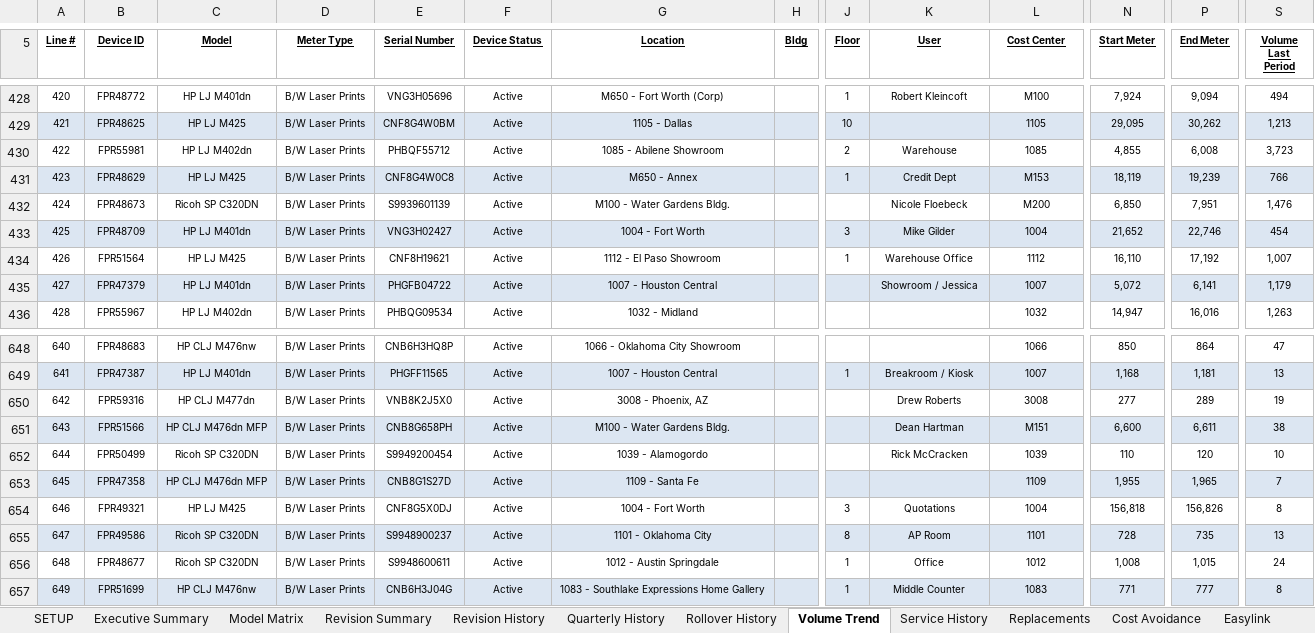
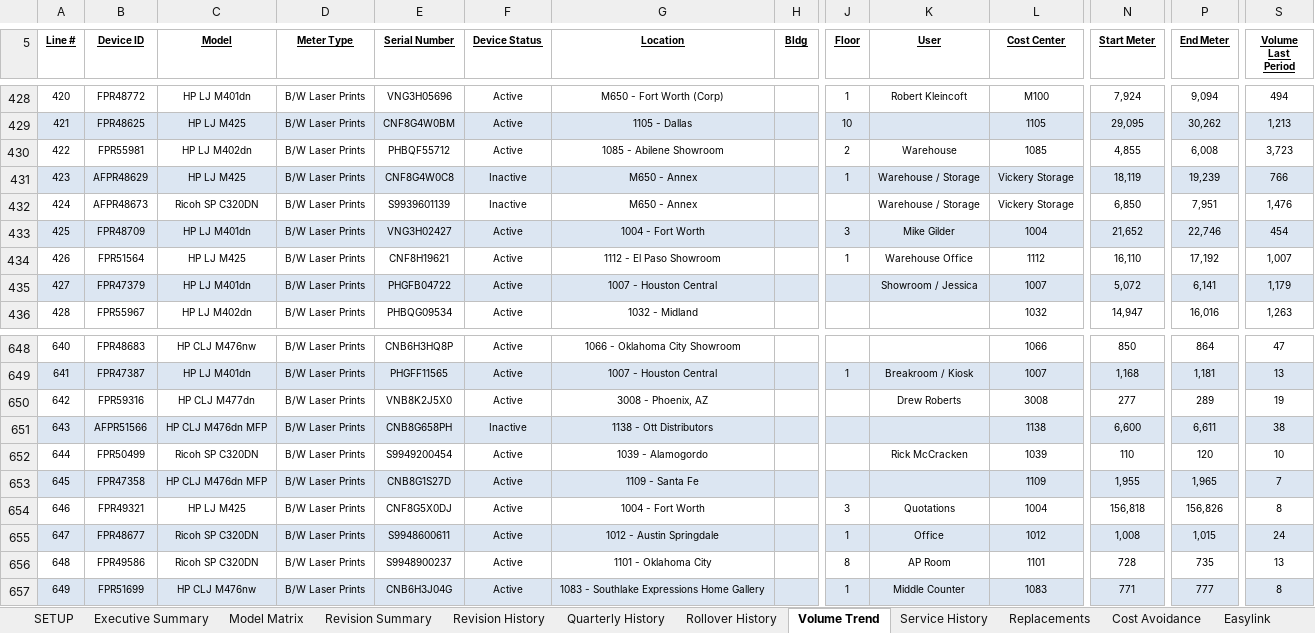
Before and after one commit to ericerhardt/gvwebapi, an Excel workbook: GVWebApi/Reports/MORSCO, Inc.-11-2018_Quarterly.xlsx, sheet Volume Trend, drawn as a sheet; only a part is shown, gaps mark what is left out; values as stored, in another font and other column widths than the file's, no borders; the diff covers the shown part only; the diff names each change by its address in the sheet, - before the commit and + after, or states it on an @@ line.

Commit message:
GVWebAPI: Easylink and bug fixes

```diff
--- a/GVWebApi/Reports/MORSCO, Inc.-11-2018_Quarterly.xlsx (sheet Volume Trend)
+++ b/GVWebApi/Reports/MORSCO, Inc.-11-2018_Quarterly.xlsx (sheet Volume Trend)
-B431 (Device ID): FPR48629
+B431 (Device ID): AFPR48629
-F431:F432 (Device Status): Active
+F431:F432 (Device Status): Inactive
-K431 (User): Credit Dept
+K431 (User): Warehouse / Storage
-L431 (Cost Center): M153
+L431 (Cost Center): Vickery Storage
-B432 (Device ID): FPR48673
+B432 (Device ID): AFPR48673
-G432 (Location): M100 - Water Gardens Bldg.
+G432 (Location): M650 - Annex
-K432 (User): Nicole Floebeck
+K432 (User): Warehouse / Storage
-L432 (Cost Center): M200
+L432 (Cost Center): Vickery Storage
-B651 (Device ID): FPR51566
+B651 (Device ID): AFPR51566
-F651 (Device Status): Active
+F651 (Device Status): Inactive
-G651 (Location): M100 - Water Gardens Bldg.
+G651 (Location): 1138 - Ott Distributors
-K651 (User): Dean Hartman
+K651 (User): (empty)
-L651 (Cost Center): M151
+L651 (Cost Center): 1138
-B655 (Device ID): FPR49586
+B655 (Device ID): FPR48677
-E655 (Serial Number): S9948900237
+E655 (Serial Number): S9948600611
-G655 (Location): 1101 - Oklahoma City
+G655 (Location): 1012 - Austin Springdale
-J655 (Floor): 8
+J655 (Floor): 1
-K655 (User): AP Room
+K655 (User): Office
-L655 (Cost Center): 1101
+L655 (Cost Center): 1012
-N655 (Start Meter): 728
+N655 (Start Meter): 1,008
-P655 (End Meter): 735
+P655 (End Meter): 1,015
-S655 (Volume Last Period): 13
+S655 (Volume Last Period): 24
-B656 (Device ID): FPR48677
+B656 (Device ID): FPR49586
-E656 (Serial Number): S9948600611
+E656 (Serial Number): S9948900237
-G656 (Location): 1012 - Austin Springdale
+G656 (Location): 1101 - Oklahoma City
-J656 (Floor): 1
+J656 (Floor): 8
-K656 (User): Office
+K656 (User): AP Room
-L656 (Cost Center): 1012
+L656 (Cost Center): 1101
-N656 (Start Meter): 1,008
+N656 (Start Meter): 728
-P656 (End Meter): 1,015
+P656 (End Meter): 735
-S656 (Volume Last Period): 24
+S656 (Volume Last Period): 13
```
Also changed, not shown: 1563 edited cells elsewhere in this sheet, sheet Model Matrix, sheet Service History, sheet Replacements, sheet Revision Summary, 24 other files.
